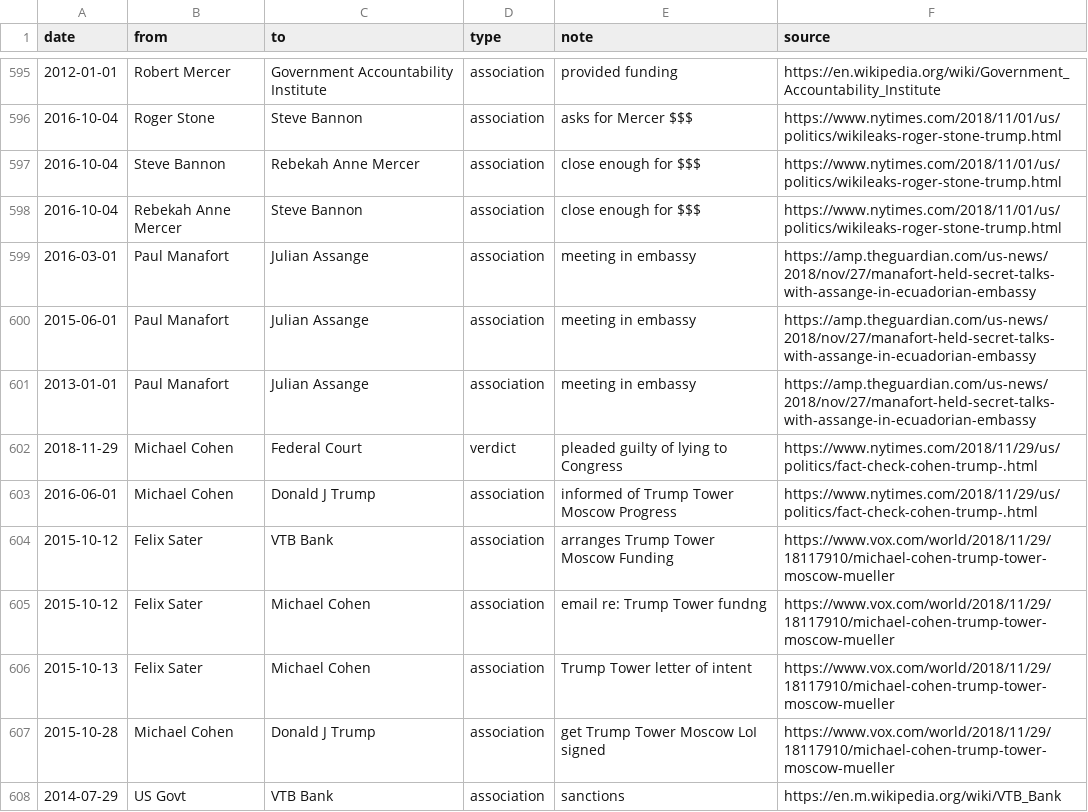
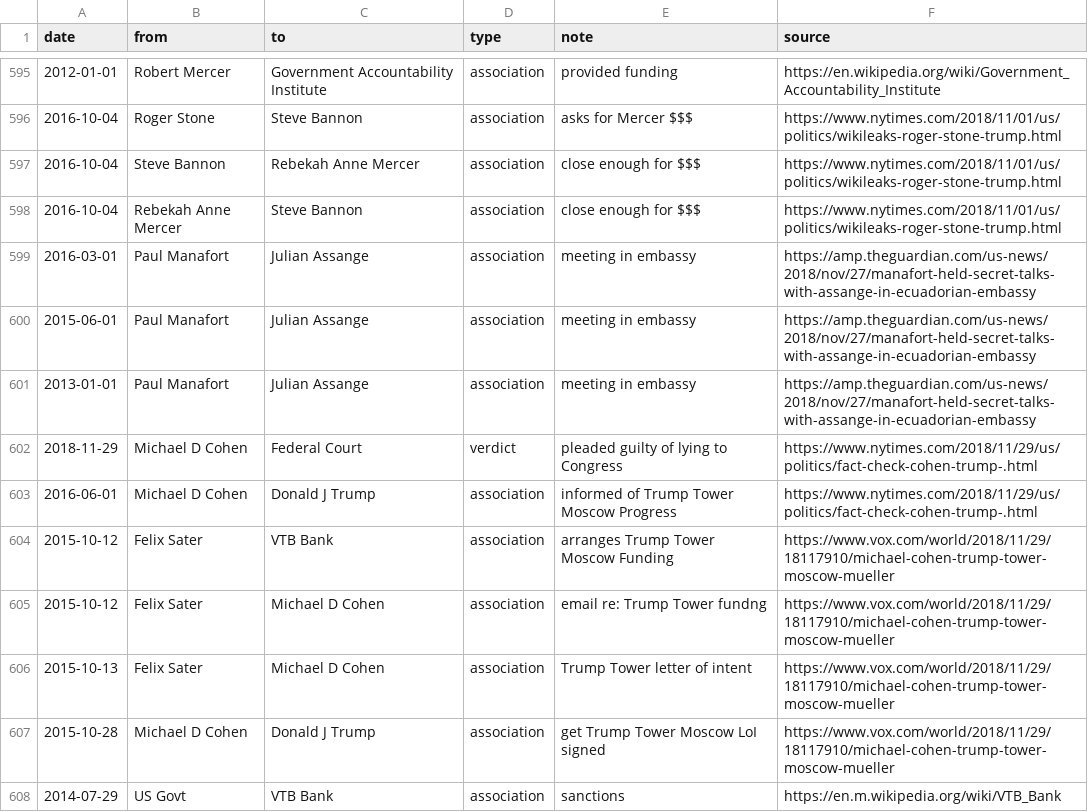
Before and after one commit to schnee/tangled, a CSV file: data/tangled.csv, drawn as a sheet; only a part is shown, gaps mark what is left out; the diff names each change by its address in the sheet, - before the commit and + after, or states it on an @@ line.

```diff
--- a/data/tangled.csv
+++ b/data/tangled.csv
-B602:B603 (from): Michael Cohen
+B602:B603 (from): Michael D Cohen
-C605:C606 (to): Michael Cohen
+C605:C606 (to): Michael D Cohen
-B607 (from): Michael Cohen
+B607 (from): Michael D Cohen
```
Also changed, not shown: 3 other files.
